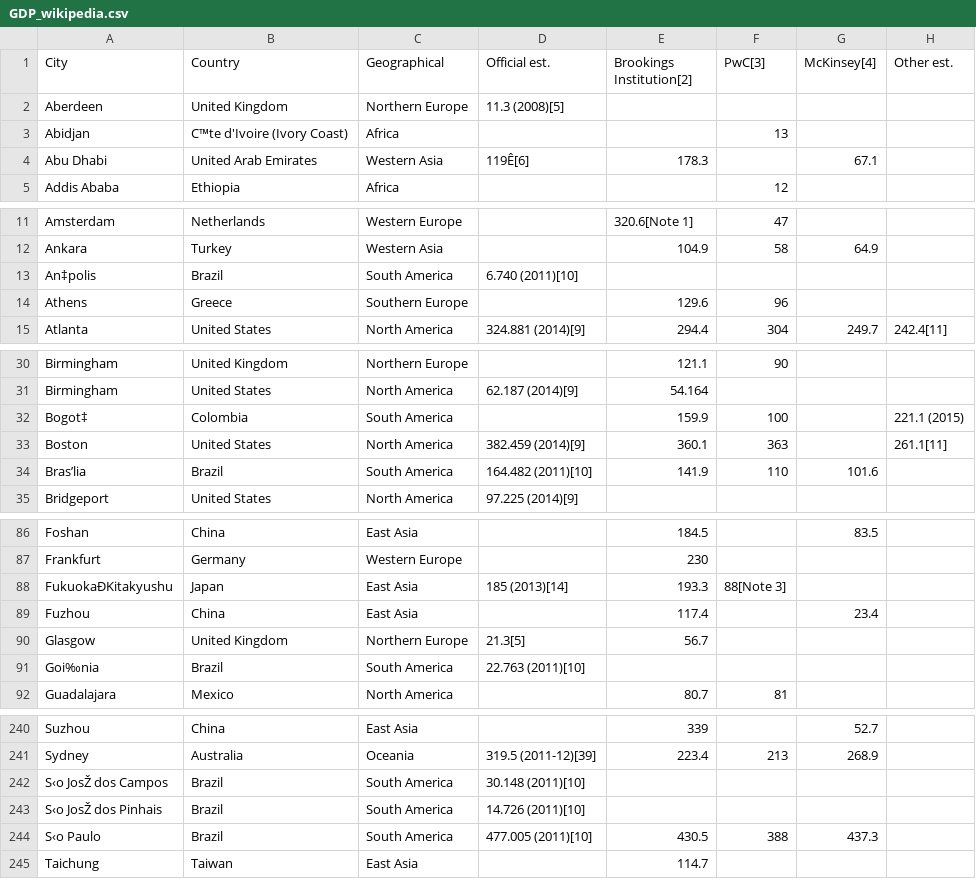
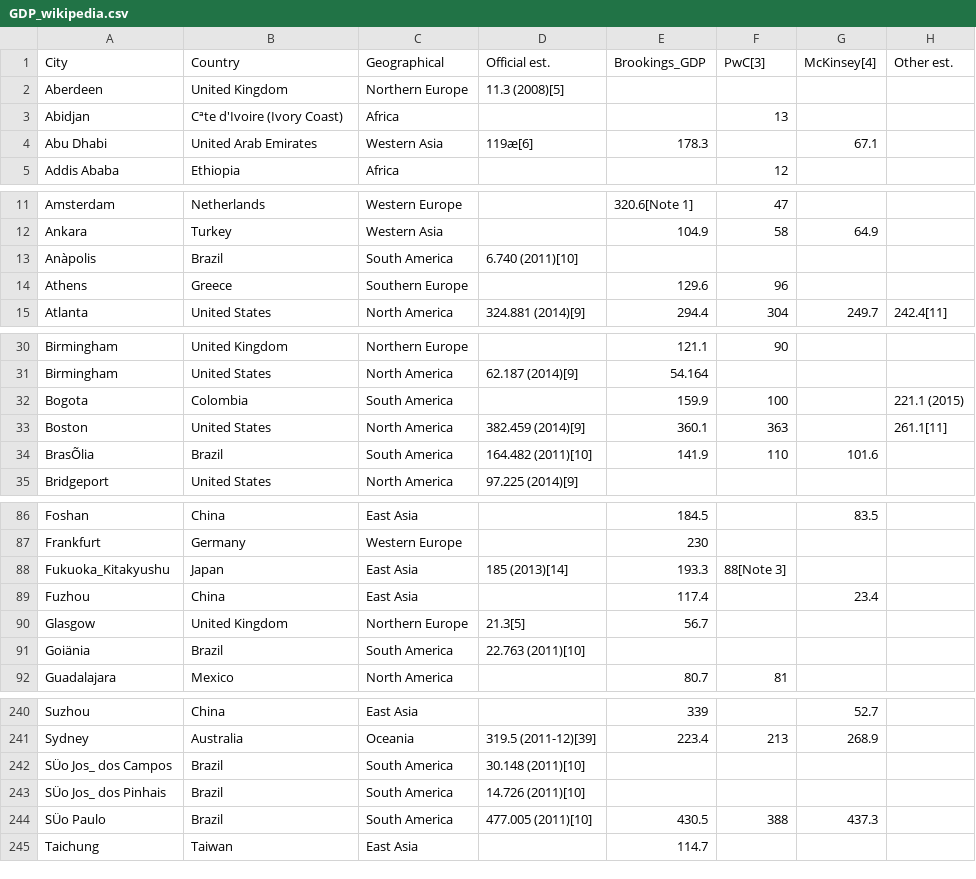
Before and after one commit to cal65/Cities, a CSV file: Data/GDP_wikipedia.csv, drawn as a sheet; only a part is shown, gaps mark what is left out; the diff covers the shown part only.

Commit message:
Minor formatting cleanups on Wikipedia-copied list of city GDPs

```diff
--- a/Data/GDP_wikipedia.csv
+++ b/Data/GDP_wikipedia.csv
@@ -1,5 +1,5 @@
-City,Country,Geographical,Official est.,Brookings Institution[2],PwC[3],McKinsey[4],Other est.
+City,Country,Geographical,Official est.,Brookings_GDP,PwC[3],McKinsey[4],Other est.
 Aberdeen,United Kingdom,Northern Europe,11.3 (2008)[5],,,,
-Abidjan,C™te d'Ivoire (Ivory Coast),Africa,,,13,,
-Abu Dhabi,United Arab Emirates,Western Asia,119Ê[6],178.3,,67.1,
+Abidjan,Cªte d'Ivoire (Ivory Coast),Africa,,,13,,
+Abu Dhabi,United Arab Emirates,Western Asia,119æ[6],178.3,,67.1,
 Addis Ababa,Ethiopia,Africa,,,12,,
@@ -12,3 +12,3 @@ Amsterdam,Netherlands,Western Europe,,320.6[Note 1],47,,
 Ankara,Turkey,Western Asia,,104.9,58,64.9,
-An‡polis,Brazil,South America,6.740 (2011)[10],,,,
+Anàpolis,Brazil,South America,6.740 (2011)[10],,,,
 Athens,Greece,Southern Europe,,129.6,96,,
@@ -31,5 +31,5 @@ Birmingham,United Kingdom,Northern Europe,,121.1,90,,
 Birmingham,United States,North America,62.187 (2014)[9],54.164,,,
-Bogot‡,Colombia,South America,,159.9,100,,221.1 (2015)
+Bogota,Colombia,South America,,159.9,100,,221.1 (2015)
 Boston,United States,North America,382.459 (2014)[9],360.1,363,,261.1[11]
-Bras’lia,Brazil,South America,164.482 (2011)[10],141.9,110,101.6,
+BrasÕlia,Brazil,South America,164.482 (2011)[10],141.9,110,101.6,
 Bridgeport,United States,North America,97.225 (2014)[9],,,,
@@ -87,6 +87,6 @@ Foshan,China,East Asia,,184.5,,83.5,
 Frankfurt,Germany,Western Europe,,230,,,
-FukuokaÐKitakyushu,Japan,East Asia,185 (2013)[14],193.3,88[Note 3],,
+Fukuoka_Kitakyushu,Japan,East Asia,185 (2013)[14],193.3,88[Note 3],,
 Fuzhou,China,East Asia,,117.4,,23.4,
 Glasgow,United Kingdom,Northern Europe,21.3[5],56.7,,,
-Goi‰nia,Brazil,South America,22.763 (2011)[10],,,,
+Goiänia,Brazil,South America,22.763 (2011)[10],,,,
 Guadalajara,Mexico,North America,,80.7,81,,
@@ -241,5 +241,5 @@ Suzhou,China,East Asia,,339,,52.7,
 Sydney,Australia,Oceania,319.5 (2011-12)[39],223.4,213,268.9,
-S‹o JosŽ dos Campos,Brazil,South America,30.148 (2011)[10],,,,
-S‹o JosŽ dos Pinhais,Brazil,South America,14.726 (2011)[10],,,,
-S‹o Paulo,Brazil,South America,477.005 (2011)[10],430.5,388,437.3,
+SÜo Jos_ dos Campos,Brazil,South America,30.148 (2011)[10],,,,
+SÜo Jos_ dos Pinhais,Brazil,South America,14.726 (2011)[10],,,,
+SÜo Paulo,Brazil,South America,477.005 (2011)[10],430.5,388,437.3,
 Taichung,Taiwan,East Asia,,114.7,,,
```
Also changed, not shown: 6 edited cells elsewhere in this file.
